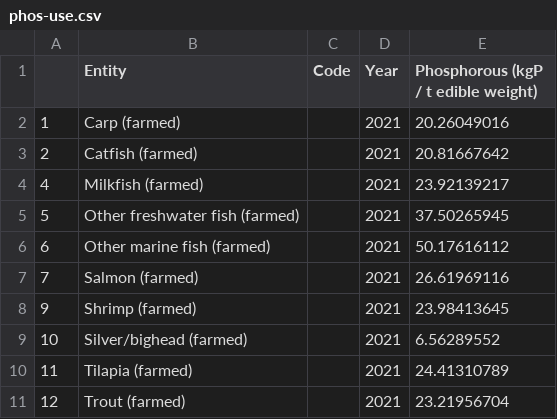
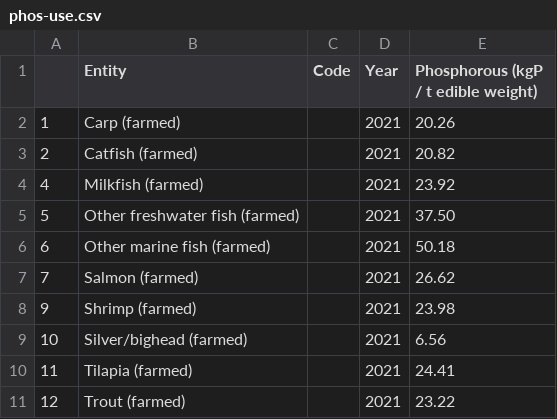
Before and after one commit to gitstelle/info4310-fishy-business, a CSV file: public_site/data/phos-use.csv, drawn as a sheet.

```diff
--- a/public_site/data/phos-use.csv
+++ b/public_site/data/phos-use.csv
@@ -1,11 +1,11 @@
 ,Entity,Code,Year,Phosphorous (kgP / t edible weight)
-1,Carp (farmed),,2021,20.26049016
-2,Catfish (farmed),,2021,20.81667642
-4,Milkfish (farmed),,2021,23.92139217
-5,Other freshwater fish (farmed),,2021,37.50265945
-6,Other marine fish (farmed),,2021,50.17616112
-7,Salmon (farmed),,2021,26.61969116
-9,Shrimp (farmed),,2021,23.98413645
-10,Silver/bighead (farmed),,2021,6.56289552
-11,Tilapia (farmed),,2021,24.41310789
-12,Trout (farmed),,2021,23.21956704
+1,Carp (farmed),,2021,20.26
+2,Catfish (farmed),,2021,20.82
+4,Milkfish (farmed),,2021,23.92
+5,Other freshwater fish (farmed),,2021,37.50
+6,Other marine fish (farmed),,2021,50.18
+7,Salmon (farmed),,2021,26.62
+9,Shrimp (farmed),,2021,23.98
+10,Silver/bighead (farmed),,2021,6.56
+11,Tilapia (farmed),,2021,24.41
+12,Trout (farmed),,2021,23.22
```
Also changed, not shown: public_site/data/land-use-seafood.csv, public_site/data/land-use.csv, 11 other files.
